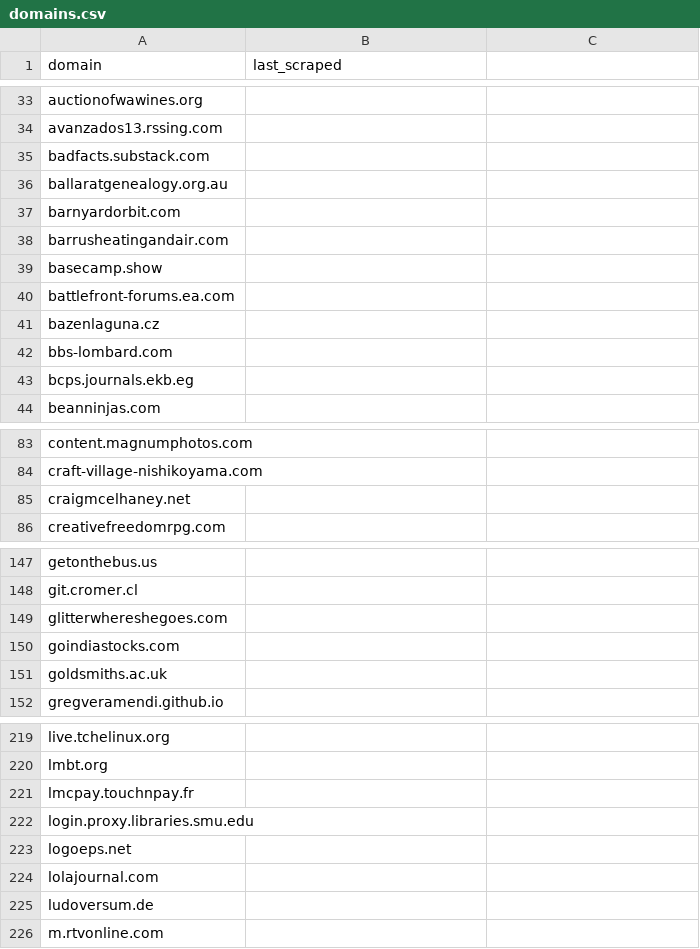
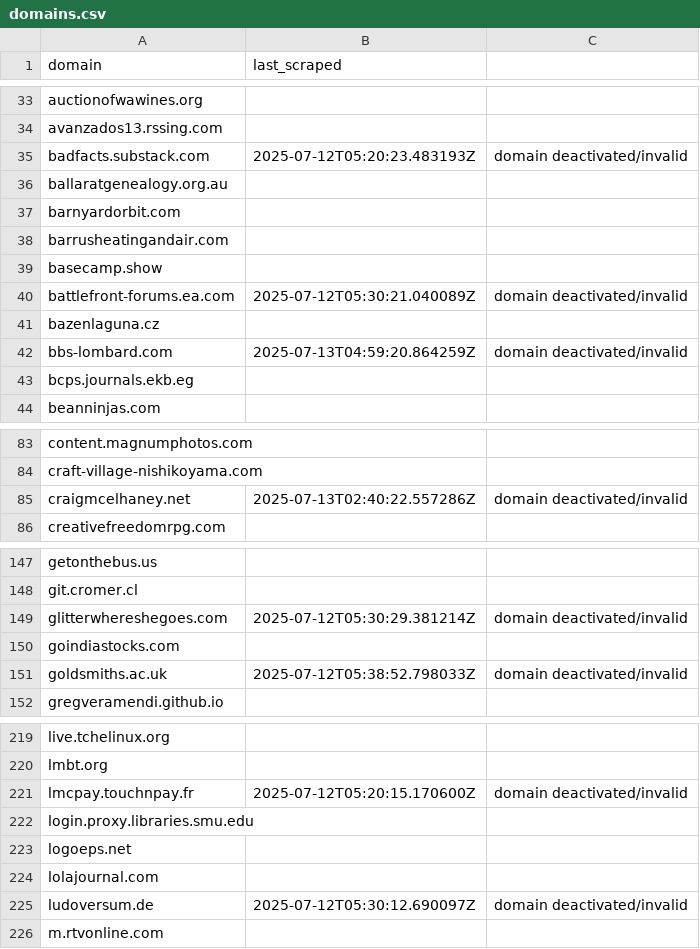
Before and after one commit to leadpoet/leadpoet, a CSV file: data/domains.csv, drawn as a sheet; only a part is shown, gaps mark what is left out; the diff covers the shown part only.

```diff
--- a/data/domains.csv
+++ b/data/domains.csv
@@ -34,3 +34,3 @@ auctionofwawines.org,
 avanzados13.rssing.com,
-badfacts.substack.com,
+badfacts.substack.com,2025-07-12T05:20:23.483193Z,domain deactivated/invalid
 ballaratgenealogy.org.au,
@@ -39,5 +39,5 @@ barrusheatingandair.com,
 basecamp.show,
-battlefront-forums.ea.com,
+battlefront-forums.ea.com,2025-07-12T05:30:21.040089Z,domain deactivated/invalid
 bazenlaguna.cz,
-bbs-lombard.com,
+bbs-lombard.com,2025-07-13T04:59:20.864259Z,domain deactivated/invalid
 bcps.journals.ekb.eg,
@@ -84,3 +84,3 @@ content.magnumphotos.com,
 craft-village-nishikoyama.com,
-craigmcelhaney.net,
+craigmcelhaney.net,2025-07-13T02:40:22.557286Z,domain deactivated/invalid
 creativefreedomrpg.com,
@@ -148,5 +148,5 @@ getonthebus.us,
 git.cromer.cl,
-glitterwhereshegoes.com,
+glitterwhereshegoes.com,2025-07-12T05:30:29.381214Z,domain deactivated/invalid
 goindiastocks.com,
-goldsmiths.ac.uk,
+goldsmiths.ac.uk,2025-07-12T05:38:52.798033Z,domain deactivated/invalid
 gregveramendi.github.io,
@@ -220,3 +220,3 @@ live.tchelinux.org,
 lmbt.org,
-lmcpay.touchnpay.fr,
+lmcpay.touchnpay.fr,2025-07-12T05:20:15.170600Z,domain deactivated/invalid
 login.proxy.libraries.smu.edu,
@@ -224,3 +224,3 @@ logoeps.net,
 lolajournal.com,
-ludoversum.de,
+ludoversum.de,2025-07-12T05:30:12.690097Z,domain deactivated/invalid
 m.rtvonline.com,
```
Also changed, not shown: 64 edited cells elsewhere in this file, 11 other files.
